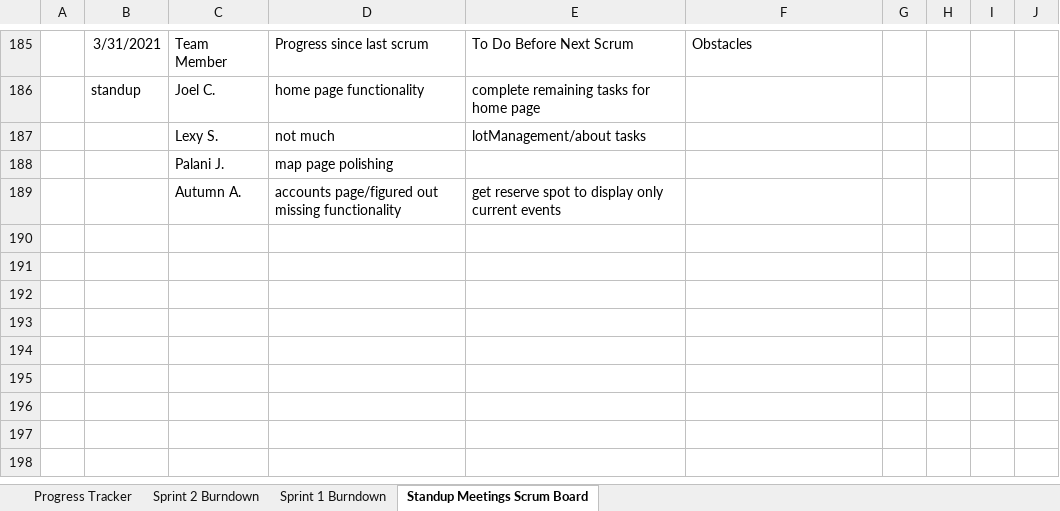
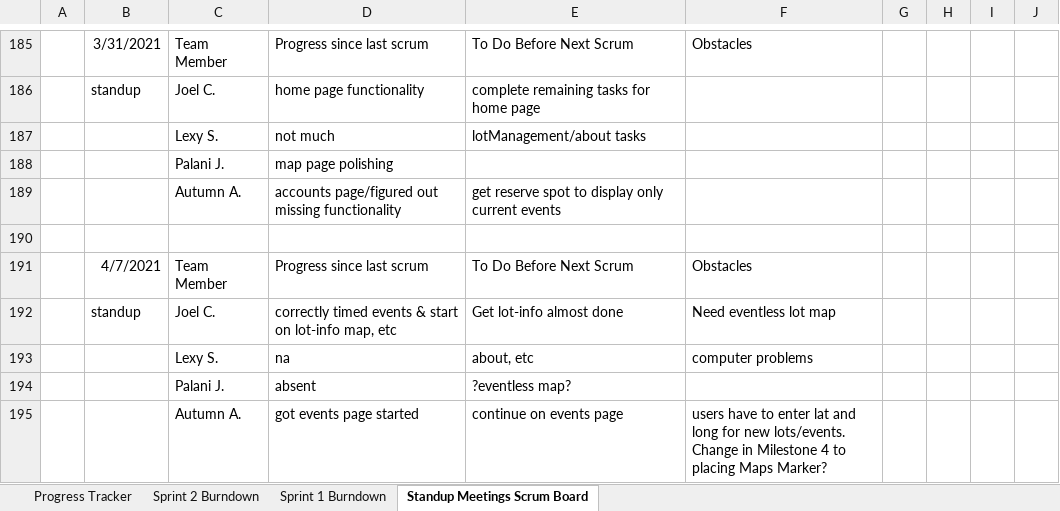
Before and after one commit to lexykj/TheDjinns-Group10, an Excel workbook: docs/Project_Management/Scrum_Meetings.xlsx, sheet Standup Meetings Scrum Board, drawn as a sheet; only a part is shown, gaps mark what is left out; values as stored, in another font and other column widths than the file's, no borders; the diff names each change by its address in the sheet, - before the commit and + after, or states it on an @@ line.

Commit message:
Updated standup notes on excel

```diff
--- a/docs/Project_Management/Scrum_Meetings.xlsx (sheet Standup Meetings Scrum Board)
+++ b/docs/Project_Management/Scrum_Meetings.xlsx (sheet Standup Meetings Scrum Board)
+row 190: (empty)
+row 191:  | 4/7/2021 | Team Member | Progress since last scrum | To Do Before Next Scrum | Obstacles
+row 192:  | standup | Joel C. | correctly timed events & start on lot-info map, etc | Get lot-info almost done | Need eventless lot map
+row 193:  |  | Lexy S. | na | about, etc | computer problems
+row 194:  |  | Palani J. | absent | ?eventless map?
+row 195:  |  | Autumn A. | got events page started | continue on events page | users have to enter lat and long for new lots/events. Change in Milestone 4 to placing Maps Marker?
```
Also changed, not shown: charts or pictures.
